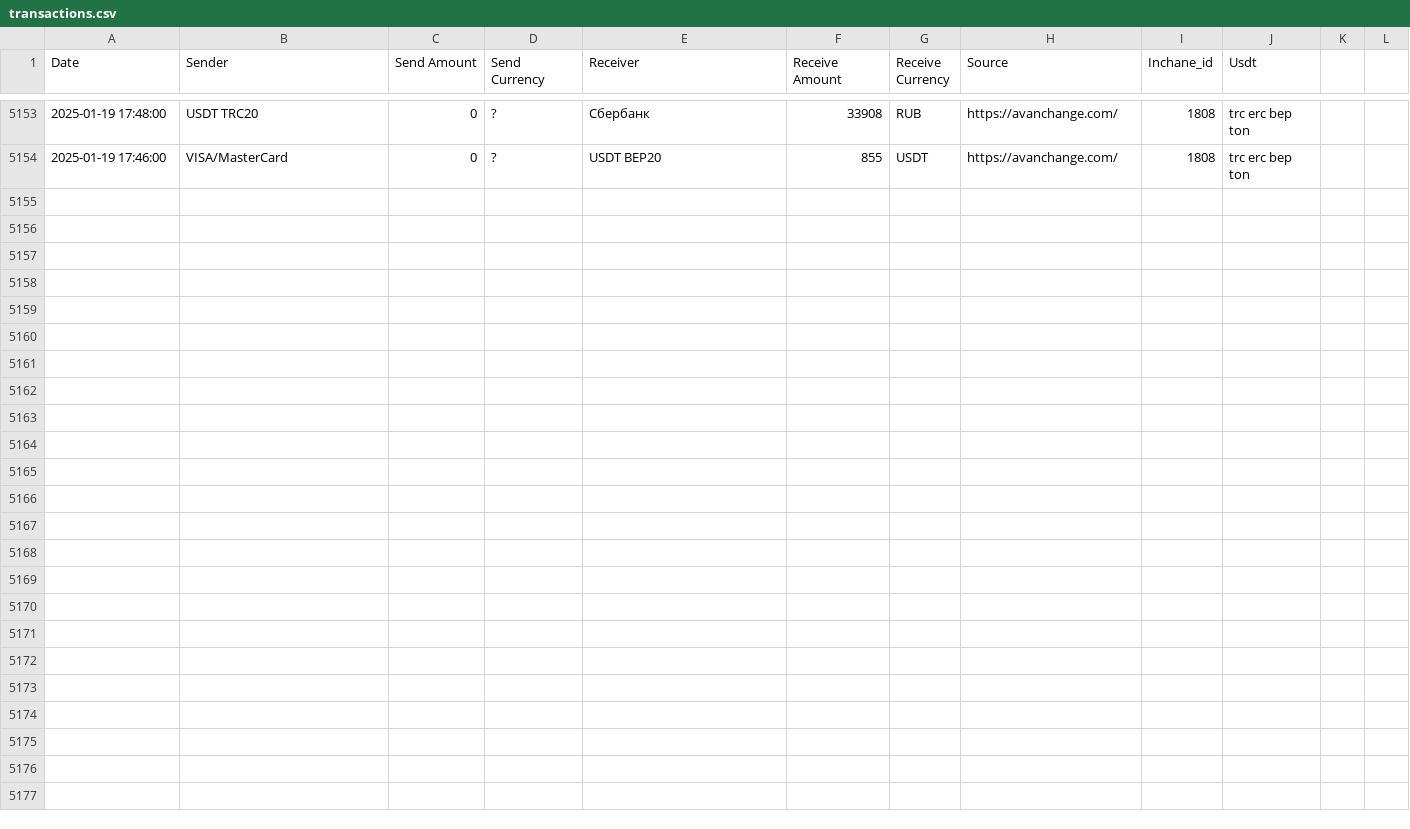
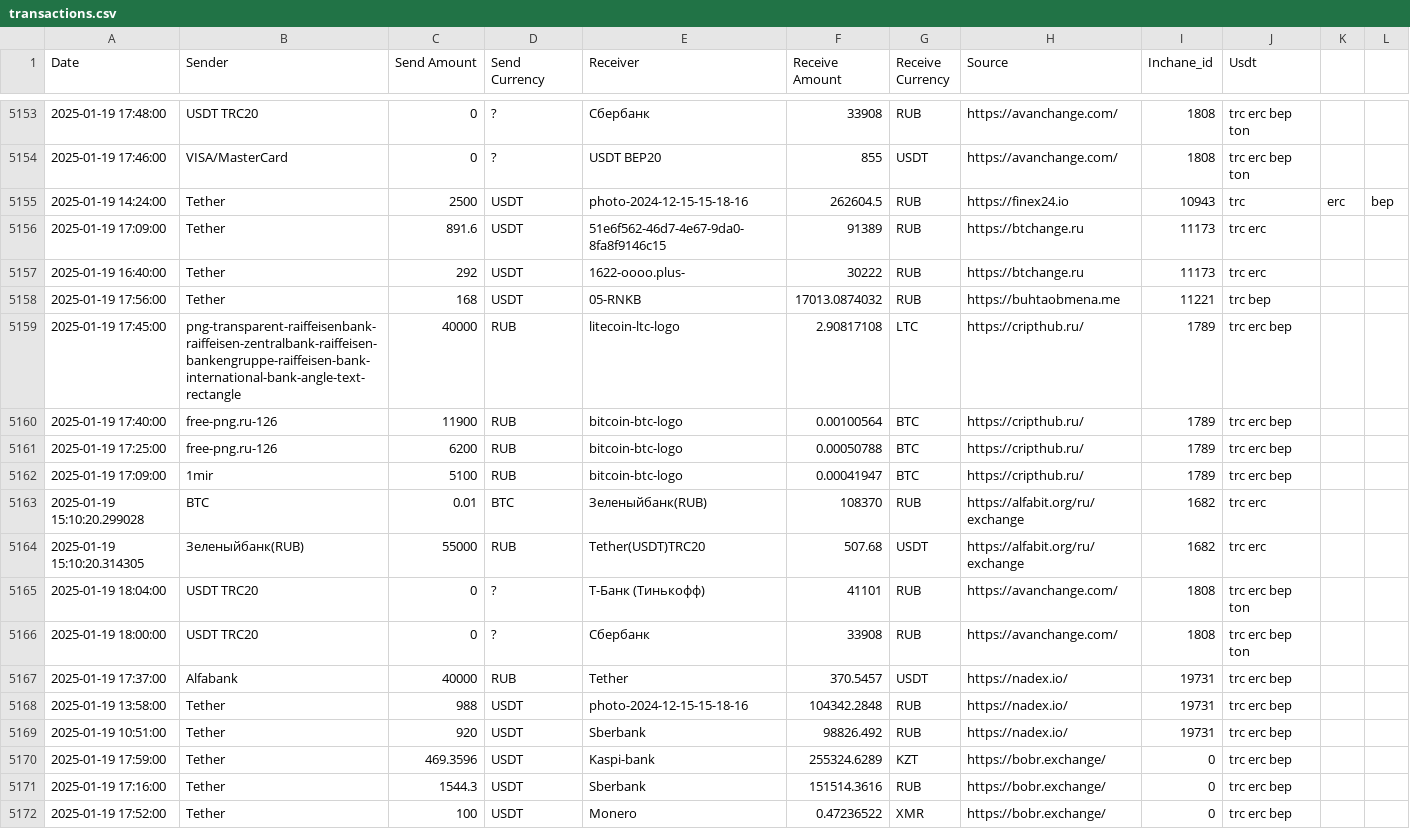
Before and after one commit to rusalyow/oth, a CSV file: transactions.csv, drawn as a sheet; only a part is shown, gaps mark what is left out; the diff names each change by its address in the sheet, - before the commit and + after, or states it on an @@ line.

Commit message:
автокомит

```diff
--- a/transactions.csv
+++ b/transactions.csv
+row 5155: 2025-01-19 14:24:00 | Tether | 2500 | USDT | photo-2024-12-15-15-18-16 | 262604.5 | RUB | https://finex24.io | 10943 | trc | erc | bep
+row 5156: 2025-01-19 17:09:00 | Tether | 891.6 | USDT | 51e6f562-46d7-4e67-9da0-8fa8f9146c15 | 91389 | RUB | https://btchange.ru | 11173 | trc erc
+row 5157: 2025-01-19 16:40:00 | Tether | 292 | USDT | 1622-oooo.plus- | 30222 | RUB | https://btchange.ru | 11173 | trc erc
+row 5158: 2025-01-19 17:56:00 | Tether | 168 | USDT | 05-RNKB | 17013.0874032 | RUB | https://buhtaobmena.me | 11221 | trc bep
+row 5159: 2025-01-19 17:45:00 | png-transparent-raiffeisenbank-raiffeisen-zentralbank-raiffeisen-bankengruppe-raiffeisen-bank-international-bank-angle-text-rectangle | 40000 | RUB | litecoin-ltc-logo | 2.90817108 | LTC | https://cripthub.ru/ | 1789 | trc erc bep
+row 5160: 2025-01-19 17:40:00 | free-png.ru-126 | 11900 | RUB | bitcoin-btc-logo | 0.00100564 | BTC | https://cripthub.ru/ | 1789 | trc erc bep
+row 5161: 2025-01-19 17:25:00 | free-png.ru-126 | 6200 | RUB | bitcoin-btc-logo | 0.00050788 | BTC | https://cripthub.ru/ | 1789 | trc erc bep
+row 5162: 2025-01-19 17:09:00 | 1mir | 5100 | RUB | bitcoin-btc-logo | 0.00041947 | BTC | https://cripthub.ru/ | 1789 | trc erc bep
+row 5163: 2025-01-19 15:10:20.299028 | BTC | 0.01 | BTC | Зеленыйбанк(RUB) | 108370 | RUB | https://alfabit.org/ru/exchange | 1682 | trc erc
+row 5164: 2025-01-19 15:10:20.314305 | Зеленыйбанк(RUB) | 55000 | RUB | Tether(USDT)TRC20 | 507.68 | USDT | https://alfabit.org/ru/exchange | 1682 | trc erc
+row 5165: 2025-01-19 18:04:00 | USDT TRC20 | 0 | ? | Т-Банк (Тинькофф) | 41101 | RUB | https://avanchange.com/ | 1808 | trc erc bep ton
+row 5166: 2025-01-19 18:00:00 | USDT TRC20 | 0 | ? | Сбербанк | 33908 | RUB | https://avanchange.com/ | 1808 | trc erc bep ton
+row 5167: 2025-01-19 17:37:00 | Alfabank | 40000 | RUB | Tether | 370.5457 | USDT | https://nadex.io/ | 19731 | trc erc bep
+row 5168: 2025-01-19 13:58:00 | Tether | 988 | USDT | photo-2024-12-15-15-18-16 | 104342.2848 | RUB | https://nadex.io/ | 19731 | trc erc bep
+row 5169: 2025-01-19 10:51:00 | Tether | 920 | USDT | Sberbank | 98826.492 | RUB | https://nadex.io/ | 19731 | trc erc bep
+row 5170: 2025-01-19 17:59:00 | Tether | 469.3596 | USDT | Kaspi-bank | 255324.6289 | KZT | https://bobr.exchange/ | 0 | trc erc bep
+row 5171: 2025-01-19 17:16:00 | Tether | 1544.3 | USDT | Sberbank | 151514.3616 | RUB | https://bobr.exchange/ | 0 | trc erc bep
+row 5172: 2025-01-19 17:52:00 | Tether | 100 | USDT | Monero | 0.47236522 | XMR | https://bobr.exchange/ | 0 | trc erc bep
```
